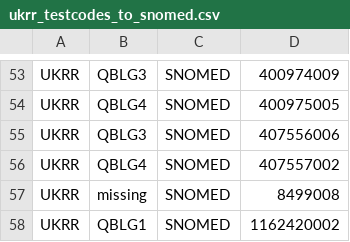
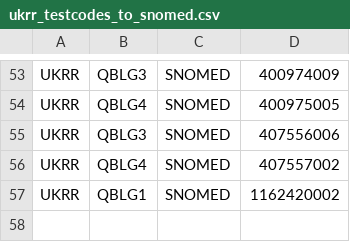
Before and after one commit to renalreg/registry-codes, a CSV file: tables/code_map/ukrr_testcodes_to_snomed.csv, drawn as a sheet; only a part is shown, gaps mark what is left out.

Commit message:
moved row to snomed_testcodes_to_pv.csv

```diff
--- a/tables/code_map/ukrr_testcodes_to_snomed.csv
+++ b/tables/code_map/ukrr_testcodes_to_snomed.csv
@@ -56,3 +56,2 @@ UKRR,QBLG3,SNOMED,407556006
 UKRR,QBLG4,SNOMED,407557002
-UKRR,missing,SNOMED,8499008
 UKRR,QBLG1,SNOMED,1162420002
```
Also changed, not shown: 1 other file.
